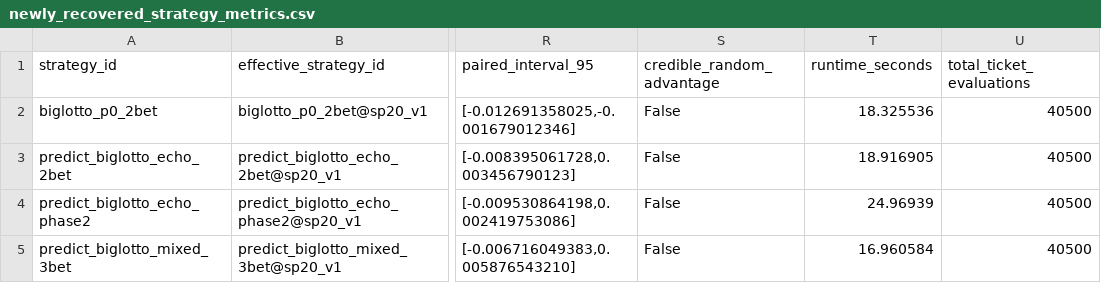
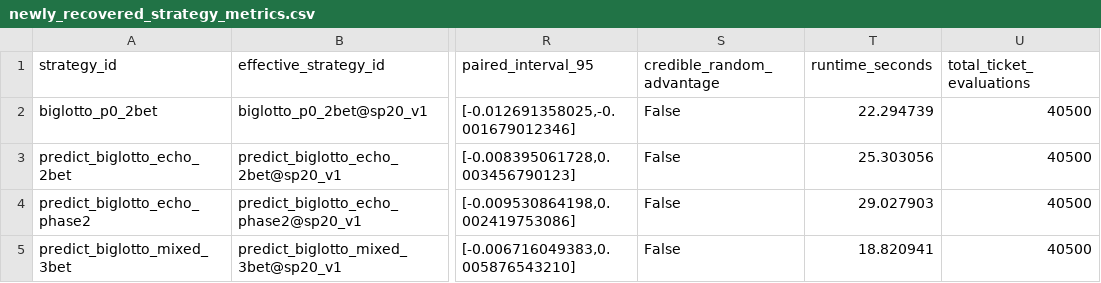
Before and after one commit to kelvinhuang0327/number-pattern-research, a CSV file: outputs/research/p20s_all_strategies_bulk_recovery/newly_recovered_strategy_metrics.csv, drawn as a sheet; only a part is shown, gaps mark what is left out; the diff names each change by its address in the sheet, - before the commit and + after, or states it on an @@ line.

```diff
--- a/outputs/research/p20s_all_strategies_bulk_recovery/newly_recovered_strategy_metrics.csv
+++ b/outputs/research/p20s_all_strategies_bulk_recovery/newly_recovered_strategy_metrics.csv
-T2 (runtime_seconds): 18.325536
+T2 (runtime_seconds): 22.294739
-T3 (runtime_seconds): 18.916905
+T3 (runtime_seconds): 25.303056
-T4 (runtime_seconds): 24.96939
+T4 (runtime_seconds): 29.027903
-T5 (runtime_seconds): 16.960584
+T5 (runtime_seconds): 18.820941
```
Also changed, not shown: outputs/research/p20s_all_strategies_bulk_recovery/all_completed_strategy_metrics.csv, outputs/research/p20s_all_strategies_bulk_recovery/m4plus_adapter_ranking.csv, 6 other files.
